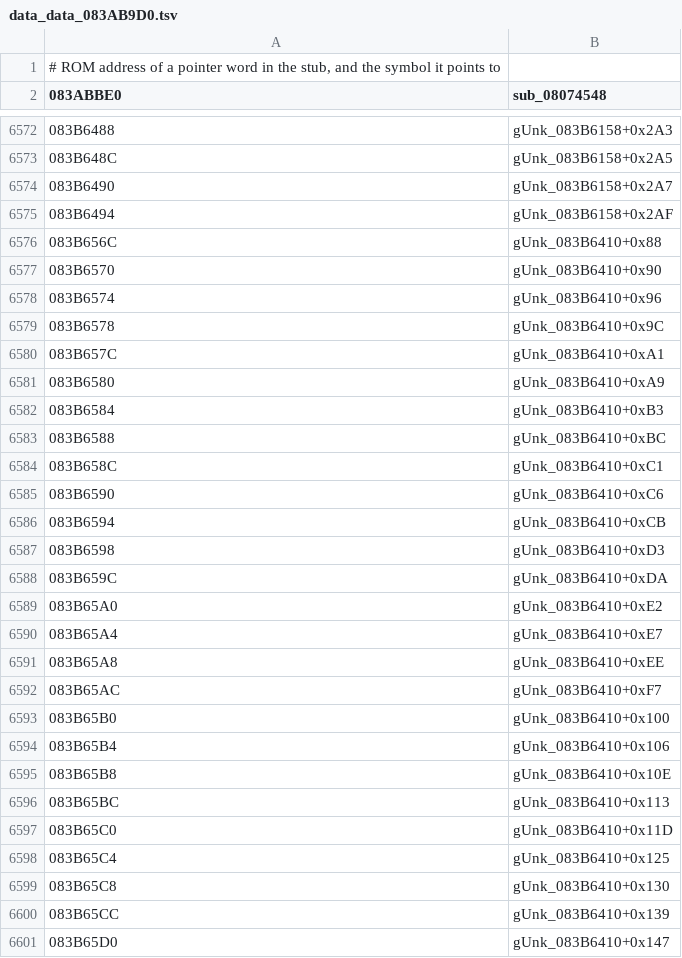
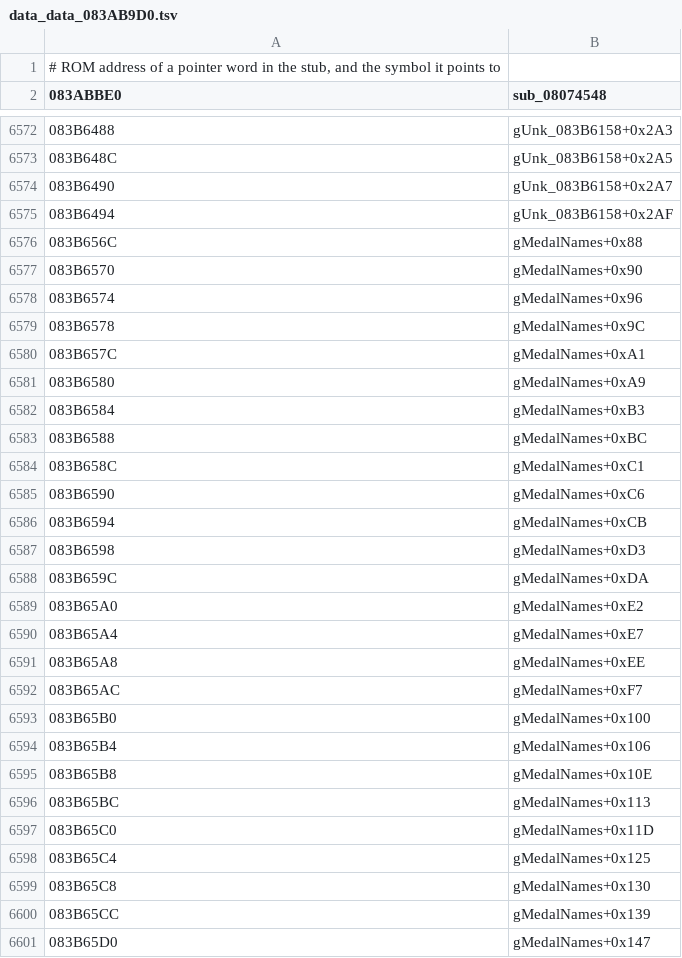
Before and after one commit to rommerhacks/medabots-rokusho, a TSV file: config/data_ptrs/data_data_083AB9D0.tsv, drawn as a sheet; only a part is shown, gaps mark what is left out; the diff covers the shown part only.

```diff
--- a/config/data_ptrs/data_data_083AB9D0.tsv
+++ b/config/data_ptrs/data_data_083AB9D0.tsv
@@ -6575,27 +6575,27 @@
 083B6494	gUnk_083B6158+0x2AF
-083B656C	gUnk_083B6410+0x88
-083B6570	gUnk_083B6410+0x90
-083B6574	gUnk_083B6410+0x96
-083B6578	gUnk_083B6410+0x9C
-083B657C	gUnk_083B6410+0xA1
-083B6580	gUnk_083B6410+0xA9
-083B6584	gUnk_083B6410+0xB3
-083B6588	gUnk_083B6410+0xBC
-083B658C	gUnk_083B6410+0xC1
-083B6590	gUnk_083B6410+0xC6
-083B6594	gUnk_083B6410+0xCB
-083B6598	gUnk_083B6410+0xD3
-083B659C	gUnk_083B6410+0xDA
-083B65A0	gUnk_083B6410+0xE2
-083B65A4	gUnk_083B6410+0xE7
-083B65A8	gUnk_083B6410+0xEE
-083B65AC	gUnk_083B6410+0xF7
-083B65B0	gUnk_083B6410+0x100
-083B65B4	gUnk_083B6410+0x106
-083B65B8	gUnk_083B6410+0x10E
-083B65BC	gUnk_083B6410+0x113
-083B65C0	gUnk_083B6410+0x11D
-083B65C4	gUnk_083B6410+0x125
-083B65C8	gUnk_083B6410+0x130
-083B65CC	gUnk_083B6410+0x139
-083B65D0	gUnk_083B6410+0x147
+083B656C	gMedalNames+0x88
+083B6570	gMedalNames+0x90
+083B6574	gMedalNames+0x96
+083B6578	gMedalNames+0x9C
+083B657C	gMedalNames+0xA1
+083B6580	gMedalNames+0xA9
+083B6584	gMedalNames+0xB3
+083B6588	gMedalNames+0xBC
+083B658C	gMedalNames+0xC1
+083B6590	gMedalNames+0xC6
+083B6594	gMedalNames+0xCB
+083B6598	gMedalNames+0xD3
+083B659C	gMedalNames+0xDA
+083B65A0	gMedalNames+0xE2
+083B65A4	gMedalNames+0xE7
+083B65A8	gMedalNames+0xEE
+083B65AC	gMedalNames+0xF7
+083B65B0	gMedalNames+0x100
+083B65B4	gMedalNames+0x106
+083B65B8	gMedalNames+0x10E
+083B65BC	gMedalNames+0x113
+083B65C0	gMedalNames+0x11D
+083B65C4	gMedalNames+0x125
+083B65C8	gMedalNames+0x130
+083B65CC	gMedalNames+0x139
+083B65D0	gMedalNames+0x147
```
Also changed, not shown: 1 edited cell elsewhere in this file, config/data_ptrs/data_data_08480000.tsv, config/functions.tsv, 22 other files.
